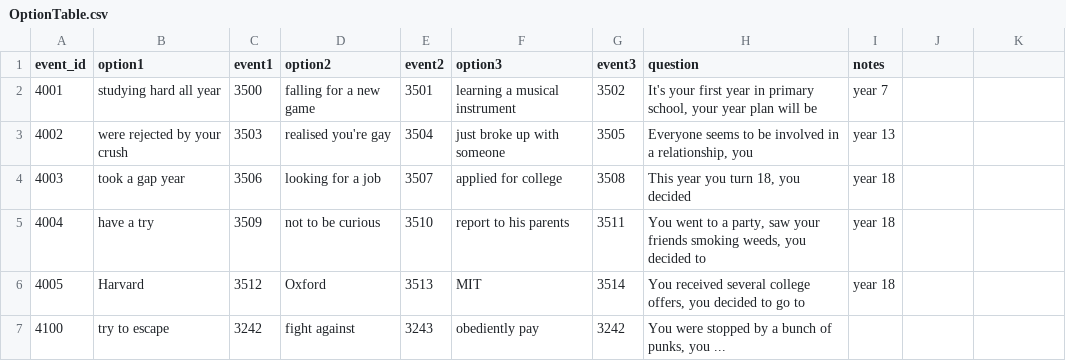
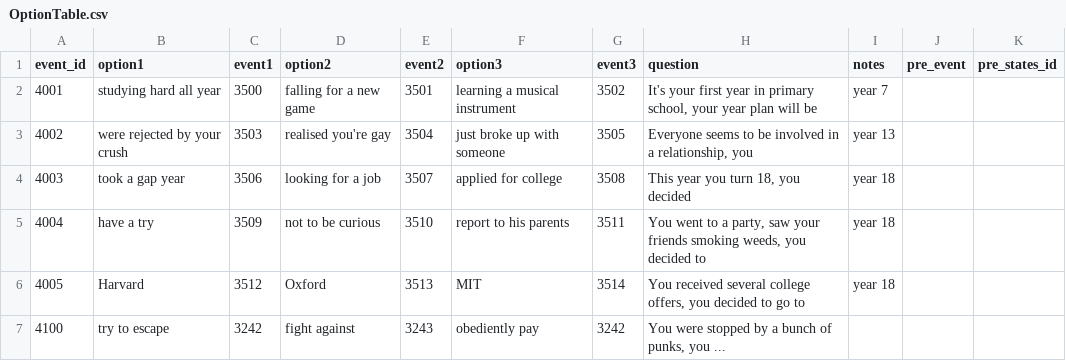
Before and after one commit to 1183572098/second_life_game_project, a CSV file: static/config/OptionTable.csv, drawn as a sheet; the diff names each change by its address in the sheet, - before the commit and + after, or states it on an @@ line.

Commit message:
added pre_event and pre_states_id in OptionTable.csv

```diff
--- a/static/config/OptionTable.csv
+++ b/static/config/OptionTable.csv
-J1: (empty)
+J1: pre_event
-K1: (empty)
+K1: pre_states_id
```
Also changed, not shown: static/config/event.csv.
